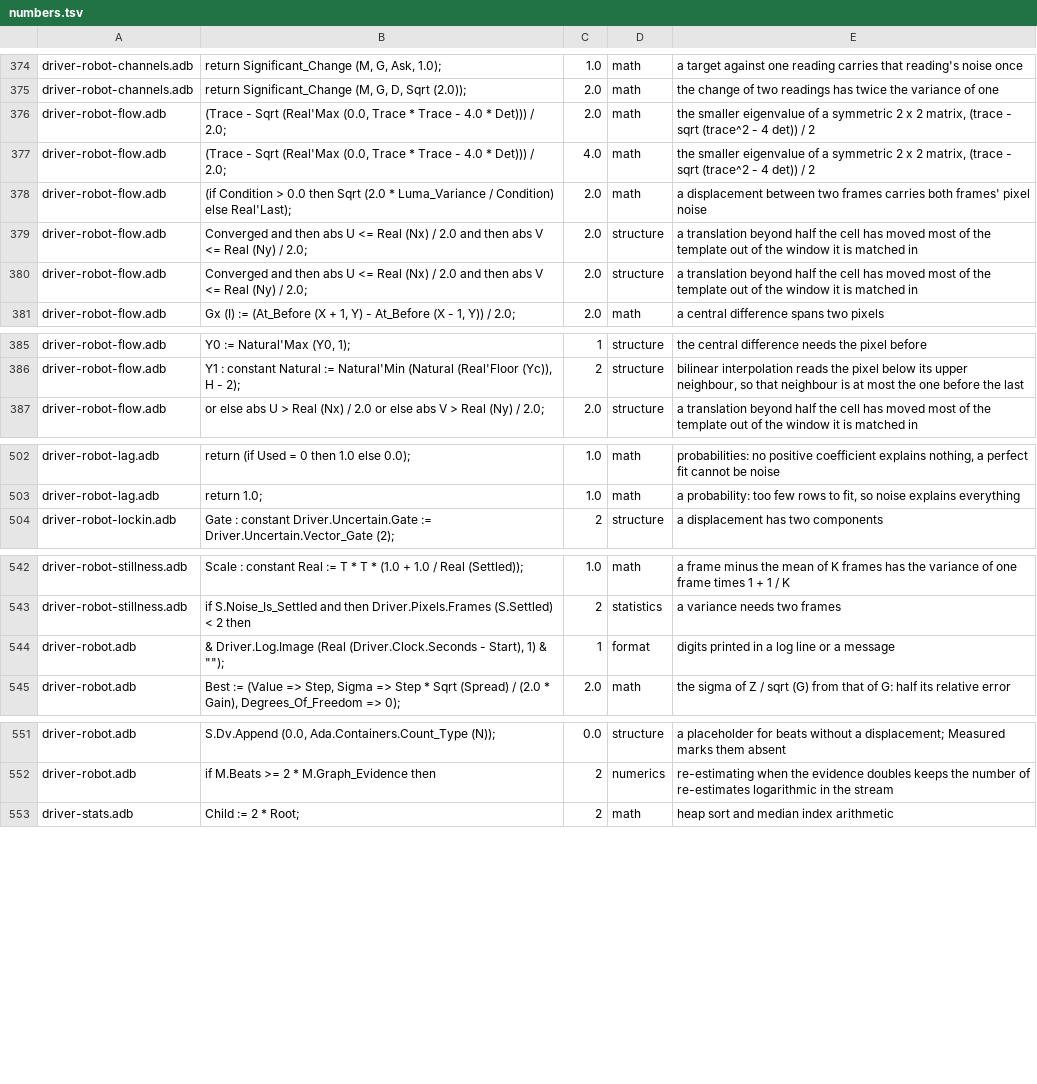
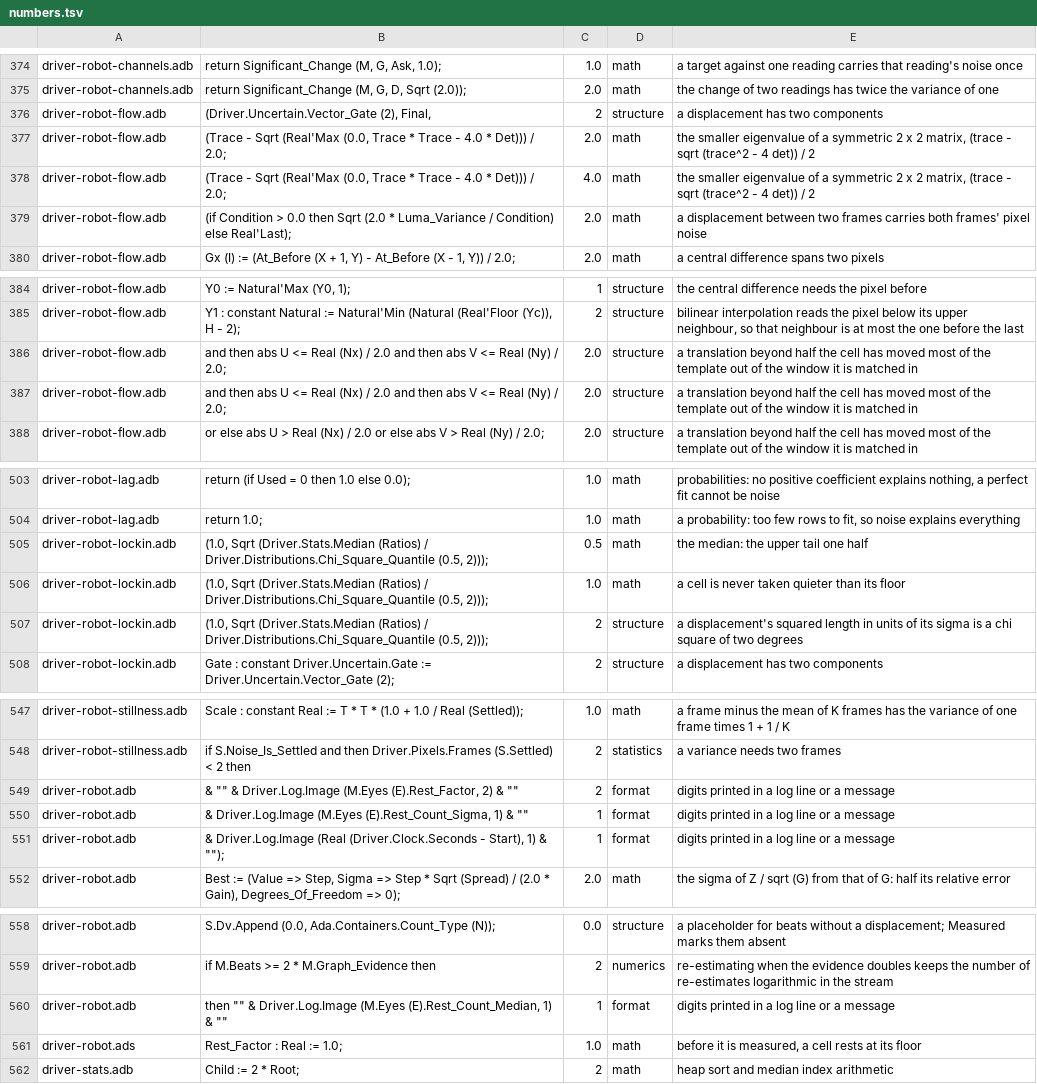
Before and after one commit to phi-monster/body-driver, a TSV file: driver/numbers.tsv, drawn as a sheet; only a part is shown, gaps mark what is left out; the diff covers the shown part only.

```diff
--- a/driver/numbers.tsv
+++ b/driver/numbers.tsv
@@ -508,2 +508,3 @@ driver-robot-channels.adb	return Significant_Change (M, G, Ask, 1.0);	1.0	math	a
 driver-robot-channels.adb	return Significant_Change (M, G, D, Sqrt (2.0));	2.0	math	the change of two readings has twice the variance of one
+driver-robot-flow.adb	(Driver.Uncertain.Vector_Gate (2), Final,	2	structure	a displacement has two components
 driver-robot-flow.adb	(Trace - Sqrt (Real'Max (0.0, Trace * Trace - 4.0 * Det))) / 2.0;	2.0	math	the smaller eigenvalue of a symmetric 2 x 2 matrix, (trace - sqrt (trace^2 - 4 det)) / 2
@@ -511,4 +512,2 @@ driver-robot-flow.adb	(Trace - Sqrt (Real'Max (0.0, Trace * Trace - 4.0 * Det)))
 driver-robot-flow.adb	(if Condition > 0.0 then Sqrt (2.0 * Luma_Variance / Condition) else Real'Last);	2.0	math	a displacement between two frames carries both frames' pixel noise
-driver-robot-flow.adb	Converged and then abs U <= Real (Nx) / 2.0 and then abs V <= Real (Ny) / 2.0;	2.0	structure	a translation beyond half the cell has moved most of the template out of the window it is matched in
-driver-robot-flow.adb	Converged and then abs U <= Real (Nx) / 2.0 and then abs V <= Real (Ny) / 2.0;	2.0	structure	a translation beyond half the cell has moved most of the template out of the window it is matched in
 driver-robot-flow.adb	Gx (I) := (At_Before (X + 1, Y) - At_Before (X - 1, Y)) / 2.0;	2.0	math	a central difference spans two pixels
@@ -519,2 +518,4 @@ driver-robot-flow.adb	Y0 := Natural'Max (Y0, 1);	1	structure	the central differe
 driver-robot-flow.adb	Y1 : constant Natural := Natural'Min (Natural (Real'Floor (Yc)), H - 2);	2	structure	bilinear interpolation reads the pixel below its upper neighbour, so that neighbour is at most the one before the last
+driver-robot-flow.adb	and then abs U <= Real (Nx) / 2.0 and then abs V <= Real (Ny) / 2.0;	2.0	structure	a translation beyond half the cell has moved most of the template out of the window it is matched in
+driver-robot-flow.adb	and then abs U <= Real (Nx) / 2.0 and then abs V <= Real (Ny) / 2.0;	2.0	structure	a translation beyond half the cell has moved most of the template out of the window it is matched in
 driver-robot-flow.adb	or else abs U > Real (Nx) / 2.0 or else abs V > Real (Ny) / 2.0;	2.0	structure	a translation beyond half the cell has moved most of the template out of the window it is matched in
@@ -636,2 +637,5 @@ driver-robot-lag.adb	return (if Used = 0 then 1.0 else 0.0);	1.0	math	probabilit
 driver-robot-lag.adb	return 1.0;	1.0	math	a probability: too few rows to fit, so noise explains everything
+driver-robot-lockin.adb	(1.0, Sqrt (Driver.Stats.Median (Ratios) / Driver.Distributions.Chi_Square_Quantile (0.5, 2)));	0.5	math	the median: the upper tail one half
+driver-robot-lockin.adb	(1.0, Sqrt (Driver.Stats.Median (Ratios) / Driver.Distributions.Chi_Square_Quantile (0.5, 2)));	1.0	math	a cell is never taken quieter than its floor
+driver-robot-lockin.adb	(1.0, Sqrt (Driver.Stats.Median (Ratios) / Driver.Distributions.Chi_Square_Quantile (0.5, 2)));	2	structure	a displacement's squared length in units of its sigma is a chi square of two degrees
 driver-robot-lockin.adb	Gate : constant Driver.Uncertain.Gate := Driver.Uncertain.Vector_Gate (2);	2	structure	a displacement has two components
@@ -676,2 +681,4 @@ driver-robot-stillness.adb	Scale : constant Real := T * T * (1.0 + 1.0 / Real (S
 driver-robot-stillness.adb	if S.Noise_Is_Settled and then Driver.Pixels.Frames (S.Settled) < 2 then	2	statistics	a variance needs two frames
+driver-robot.adb	& "" & Driver.Log.Image (M.Eyes (E).Rest_Factor, 2) & ""	2	format	digits printed in a log line or a message
+driver-robot.adb	& Driver.Log.Image (M.Eyes (E).Rest_Count_Sigma, 1) & ""	1	format	digits printed in a log line or a message
 driver-robot.adb	& Driver.Log.Image (Real (Driver.Clock.Seconds - Start), 1) & "");	1	format	digits printed in a log line or a message
@@ -685,2 +692,4 @@ driver-robot.adb	S.Dv.Append (0.0, Ada.Containers.Count_Type (N));	0.0	structure
 driver-robot.adb	if M.Beats >= 2 * M.Graph_Evidence then	2	numerics	re-estimating when the evidence doubles keeps the number of re-estimates logarithmic in the stream
+driver-robot.adb	then "" & Driver.Log.Image (M.Eyes (E).Rest_Count_Median, 1) & ""	1	format	digits printed in a log line or a message
+driver-robot.ads	Rest_Factor : Real := 1.0;	1.0	math	before it is measured, a cell rests at its floor
 driver-stats.adb	Child := 2 * Root;	2	math	heap sort and median index arithmetic
```
Also changed, not shown: 1 added row elsewhere in this file, 5 other files.
